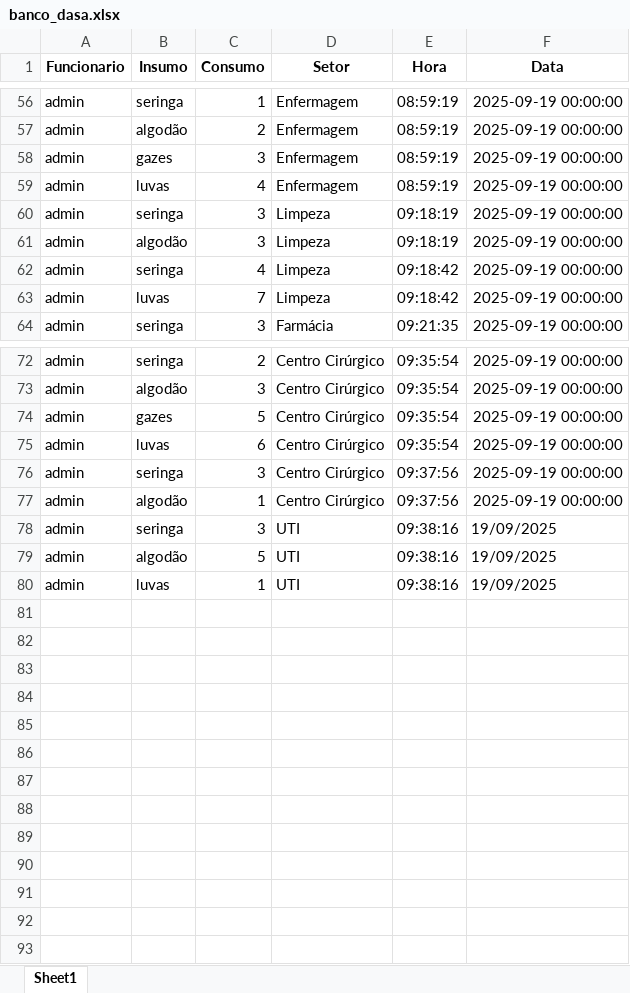
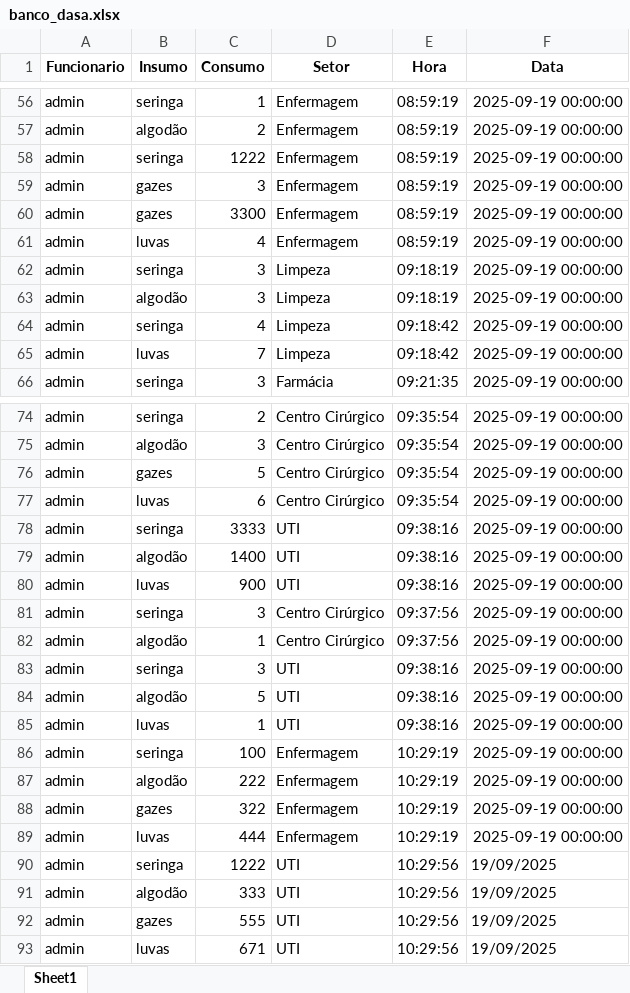
Before and after one commit to BitWise-FIAP/site-dasa, an Excel workbook: banco_dasa.xlsx, sheet Sheet1, drawn as a sheet; only a part is shown, gaps mark what is left out; values as stored, in another font and other column widths than the file's, no borders; addresses are those after the commit; the diff names each change by its address in the sheet, - before the commit and + after, or states it on an @@ line.

```diff
--- a/banco_dasa.xlsx (sheet Sheet1)
+++ b/banco_dasa.xlsx (sheet Sheet1)
+row 58: admin | seringa | 1222 | Enfermagem | 08:59:19 | 2025-09-19 00:00:00
+row 60: admin | gazes | 3300 | Enfermagem | 08:59:19 | 2025-09-19 00:00:00
+row 78: admin | seringa | 3333 | UTI | 09:38:16 | 2025-09-19 00:00:00
+row 79: admin | algodão | 1400 | UTI | 09:38:16 | 2025-09-19 00:00:00
+row 80: admin | luvas | 900 | UTI | 09:38:16 | 2025-09-19 00:00:00
-F83:F85 (Data): 19/09/2025
+F83:F85 (Data): 2025-09-19 00:00:00
+row 86: admin | seringa | 100 | Enfermagem | 10:29:19 | 2025-09-19 00:00:00
+row 87: admin | algodão | 222 | Enfermagem | 10:29:19 | 2025-09-19 00:00:00
+row 88: admin | gazes | 322 | Enfermagem | 10:29:19 | 2025-09-19 00:00:00
+row 89: admin | luvas | 444 | Enfermagem | 10:29:19 | 2025-09-19 00:00:00
+row 90: admin | seringa | 1222 | UTI | 10:29:56 | 19/09/2025
+row 91: admin | algodão | 333 | UTI | 10:29:56 | 19/09/2025
+row 92: admin | gazes | 555 | UTI | 10:29:56 | 19/09/2025
+row 93: admin | luvas | 671 | UTI | 10:29:56 | 19/09/2025
```
Also changed, not shown: 1 other file.
